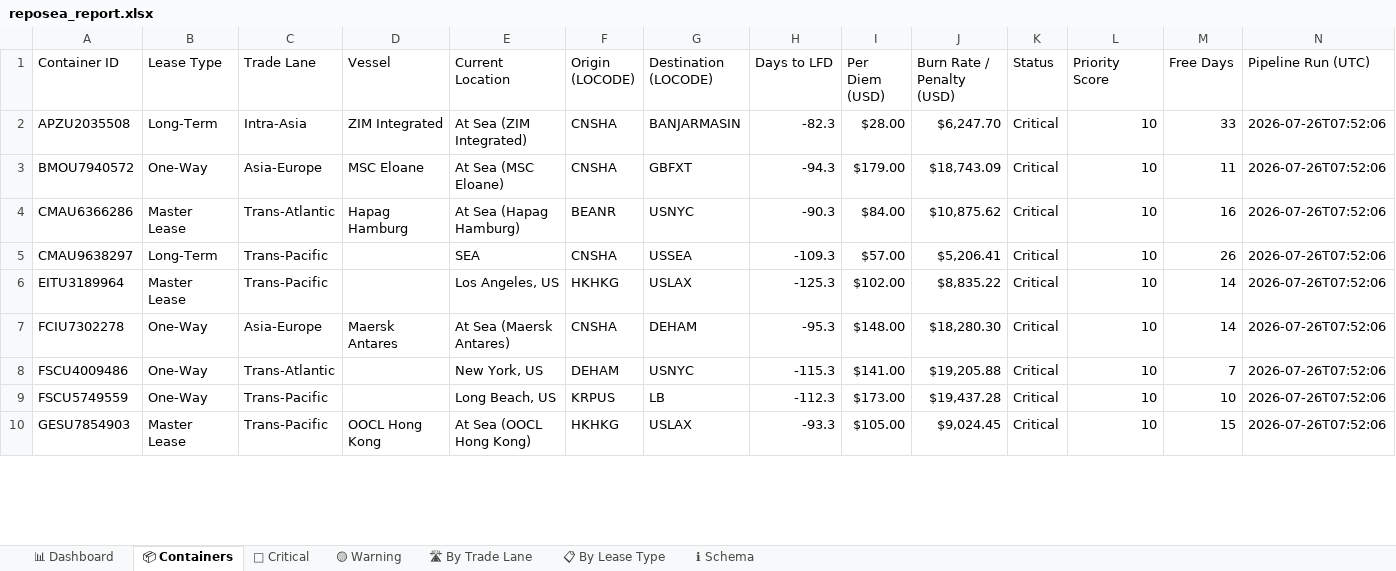
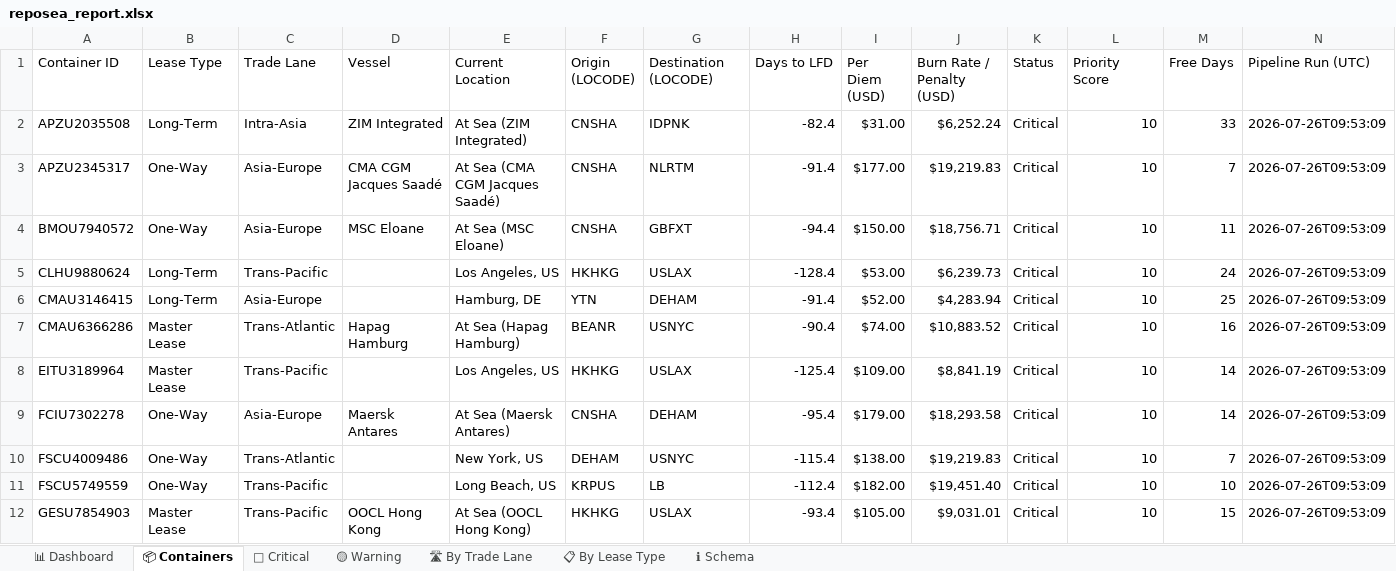
Before and after one commit to rahulmistry18/-Reposea_container_optimizer, an Excel workbook: data/exports/reposea_report.xlsx, sheet 📦 Containers, drawn as a sheet; only a part is shown; values as stored, in another font and other column widths than the file's, no cell formats; table styles not drawn; removed rows and columns are numbered as before the commit, all else as after; the diff covers the shown part only; the diff names each change by its address in the sheet, - before the commit and + after, or states it on an @@ line.

Commit message:
chore(data): pipeline run 2026-07-26T01:53:10Z [skip ci]

```diff
--- a/data/exports/reposea_report.xlsx (sheet 📦 Containers)
+++ b/data/exports/reposea_report.xlsx (sheet 📦 Containers)
-G2 (Destination (LOCODE)): BANJARMASIN
+G2 (Destination (LOCODE)): IDPNK
-H2 (Days to LFD): -82.3
+H2 (Days to LFD): -82.4
-I2 (Per Diem (USD)): $28.00
+I2 (Per Diem (USD)): $31.00
-J2 (Burn Rate / Penalty (USD)): $6,247.70
+J2 (Burn Rate / Penalty (USD)): $6,252.24
-N2 (Pipeline Run (UTC)): 2026-07-26T07:52:06
+N2 (Pipeline Run (UTC)): 2026-07-26T09:53:09
+row 3: APZU2345317 | One-Way | Asia-Europe | CMA CGM Jacques Saadé | At Sea (CMA CGM Jacques Saadé) | CNSHA | NLRTM | -91.4 | $177.00 | $19,219.83 | Critical | 10 | 7 | 2026-07-26T09:53:09
-H4 (Days to LFD): -94.3
+H4 (Days to LFD): -94.4
-I4 (Per Diem (USD)): $179.00
+I4 (Per Diem (USD)): $150.00
-J4 (Burn Rate / Penalty (USD)): $18,743.09
+J4 (Burn Rate / Penalty (USD)): $18,756.71
-N4 (Pipeline Run (UTC)): 2026-07-26T07:52:06
+N4 (Pipeline Run (UTC)): 2026-07-26T09:53:09
+row 5: CLHU9880624 | Long-Term | Trans-Pacific |  | Los Angeles, US | HKHKG | USLAX | -128.4 | $53.00 | $6,239.73 | Critical | 10 | 24 | 2026-07-26T09:53:09
+row 6: CMAU3146415 | Long-Term | Asia-Europe |  | Hamburg, DE | YTN | DEHAM | -91.4 | $52.00 | $4,283.94 | Critical | 10 | 25 | 2026-07-26T09:53:09
-H7 (Days to LFD): -90.3
+H7 (Days to LFD): -90.4
-I7 (Per Diem (USD)): $84.00
+I7 (Per Diem (USD)): $74.00
-J7 (Burn Rate / Penalty (USD)): $10,875.62
+J7 (Burn Rate / Penalty (USD)): $10,883.52
-N7 (Pipeline Run (UTC)): 2026-07-26T07:52:06
+N7 (Pipeline Run (UTC)): 2026-07-26T09:53:09
-row 5: CMAU9638297 | Long-Term | Trans-Pacific |  | SEA | CNSHA | USSEA | -109.3 | $57.00 | $5,206.41 | Critical | 10 | 26 | 2026-07-26T07:52:06
-H8 (Days to LFD): -125.3
+H8 (Days to LFD): -125.4
-I8 (Per Diem (USD)): $102.00
+I8 (Per Diem (USD)): $109.00
-J8 (Burn Rate / Penalty (USD)): $8,835.22
+J8 (Burn Rate / Penalty (USD)): $8,841.19
-N8:N12 (Pipeline Run (UTC)): 2026-07-26T07:52:06
+N8:N12 (Pipeline Run (UTC)): 2026-07-26T09:53:09
-H9 (Days to LFD): -95.3
+H9 (Days to LFD): -95.4
-I9 (Per Diem (USD)): $148.00
+I9 (Per Diem (USD)): $179.00
-J9 (Burn Rate / Penalty (USD)): $18,280.30
+J9 (Burn Rate / Penalty (USD)): $18,293.58
-H10 (Days to LFD): -115.3
+H10 (Days to LFD): -115.4
-I10 (Per Diem (USD)): $141.00
+I10 (Per Diem (USD)): $138.00
-J10 (Burn Rate / Penalty (USD)): $19,205.88
+J10 (Burn Rate / Penalty (USD)): $19,219.83
-H11 (Days to LFD): -112.3
+H11 (Days to LFD): -112.4
-I11 (Per Diem (USD)): $173.00
+I11 (Per Diem (USD)): $182.00
-J11 (Burn Rate / Penalty (USD)): $19,437.28
+J11 (Burn Rate / Penalty (USD)): $19,451.40
-H12 (Days to LFD): -93.3
+H12 (Days to LFD): -93.4
-J12 (Burn Rate / Penalty (USD)): $9,024.45
+J12 (Burn Rate / Penalty (USD)): $9,031.01
```
Also changed, not shown: 13 added rows, 15 removed rows and 46 edited cells elsewhere in this sheet, sheet 🔴 Critical, sheet 🛣 By Trade Lane, sheet 📊 Dashboard, sheet 📋 By Lease Type, sheet 🟡 Warning, cell formats, 7 other files.
